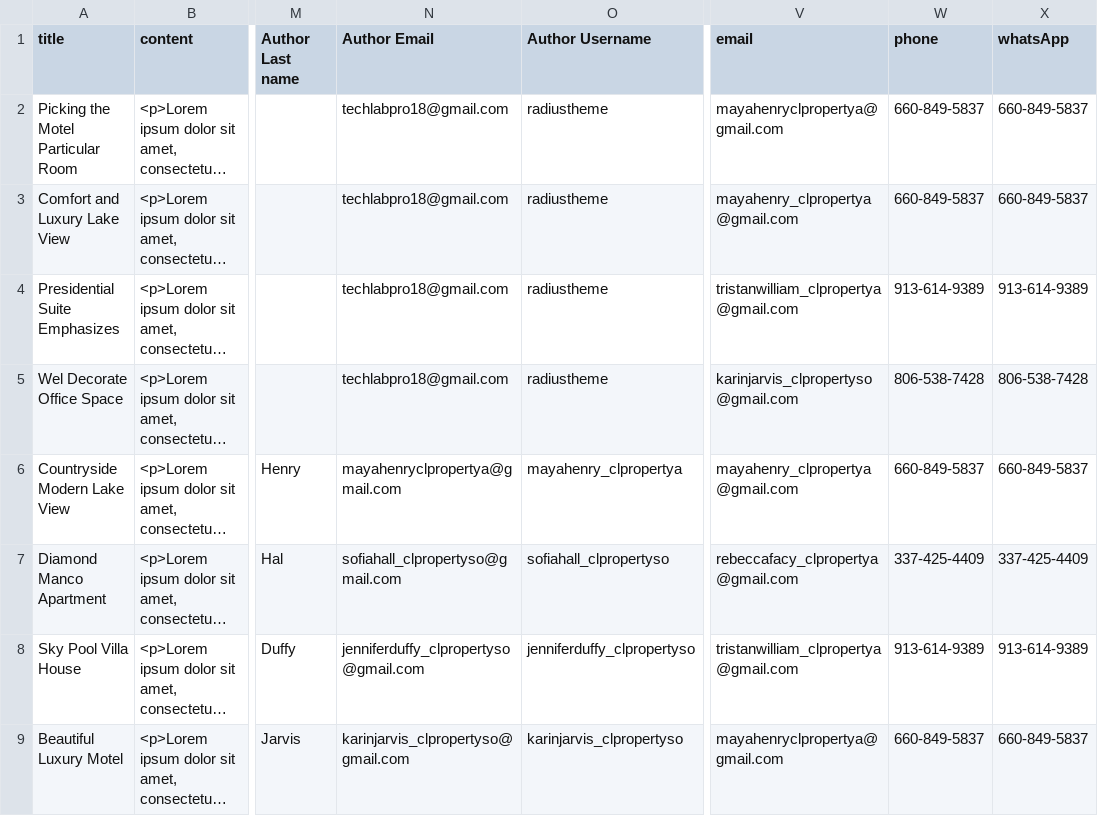
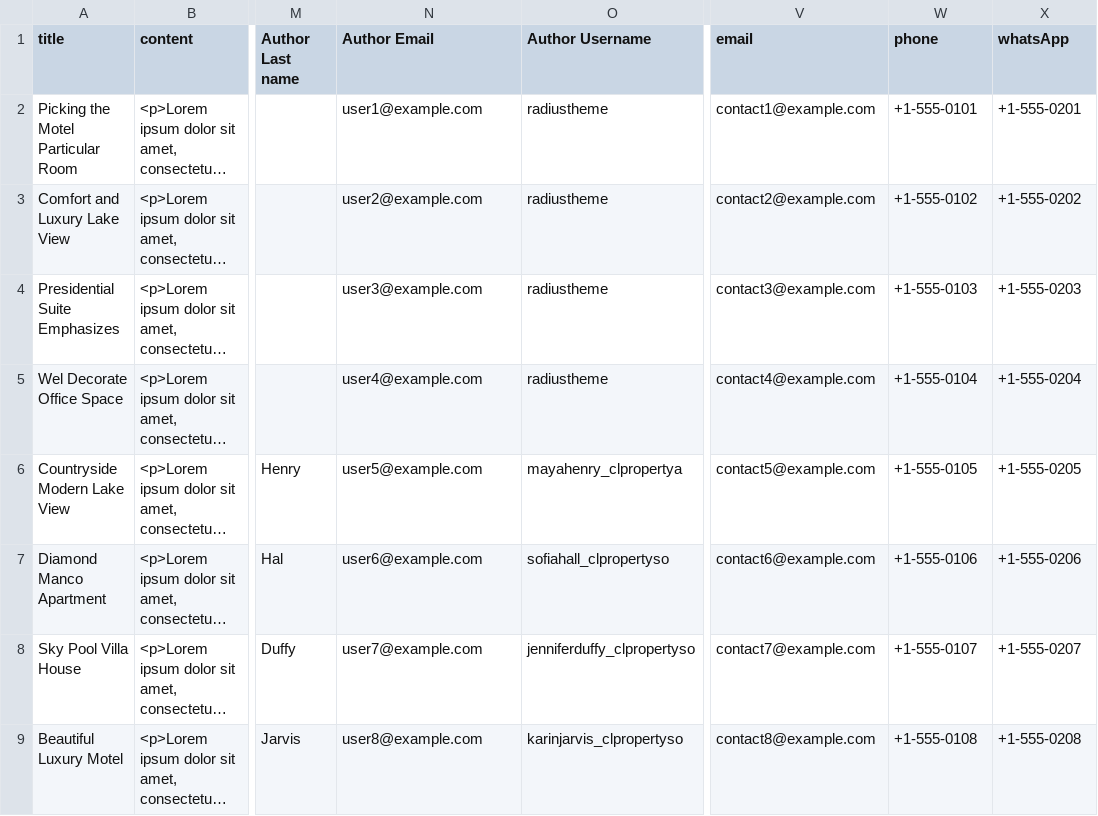
Before and after one commit to radiustheme/classified-listing-sample-data, a CSV file: listings/real_estate.csv, drawn as a sheet; only a part is shown, gaps mark what is left out; long unchanged cells end in …; the diff covers the shown part only; the diff names each change by its address in the sheet, - before the commit and + after, or states it on an @@ line.

```diff
--- a/listings/real_estate.csv
+++ b/listings/real_estate.csv
-N2 (Author Email): techlabpro18@gmail.com
+N2 (Author Email): user1@example.com
-V2 (email): mayahenryclpropertya@gmail.com
+V2 (email): contact1@example.com
-W2 (phone): 660-849-5837
+W2 (phone): +1-555-0101
-X2 (whatsApp): 660-849-5837
+X2 (whatsApp): +1-555-0201
-N3 (Author Email): techlabpro18@gmail.com
+N3 (Author Email): user2@example.com
-V3 (email): mayahenry_clpropertya@gmail.com
+V3 (email): contact2@example.com
-W3 (phone): 660-849-5837
+W3 (phone): +1-555-0102
-X3 (whatsApp): 660-849-5837
+X3 (whatsApp): +1-555-0202
-N4 (Author Email): techlabpro18@gmail.com
+N4 (Author Email): user3@example.com
-V4 (email): tristanwilliam_clpropertya@gmail.com
+V4 (email): contact3@example.com
-W4 (phone): 913-614-9389
+W4 (phone): +1-555-0103
-X4 (whatsApp): 913-614-9389
+X4 (whatsApp): +1-555-0203
-N5 (Author Email): techlabpro18@gmail.com
+N5 (Author Email): user4@example.com
-V5 (email): karinjarvis_clpropertyso@gmail.com
+V5 (email): contact4@example.com
-W5 (phone): 806-538-7428
+W5 (phone): +1-555-0104
-X5 (whatsApp): 806-538-7428
+X5 (whatsApp): +1-555-0204
-N6 (Author Email): mayahenryclpropertya@gmail.com
+N6 (Author Email): user5@example.com
-V6 (email): mayahenry_clpropertya@gmail.com
+V6 (email): contact5@example.com
-W6 (phone): 660-849-5837
+W6 (phone): +1-555-0105
-X6 (whatsApp): 660-849-5837
+X6 (whatsApp): +1-555-0205
-N7 (Author Email): sofiahall_clpropertyso@gmail.com
+N7 (Author Email): user6@example.com
-V7 (email): rebeccafacy_clpropertya@gmail.com
+V7 (email): contact6@example.com
-W7 (phone): 337-425-4409
+W7 (phone): +1-555-0106
-X7 (whatsApp): 337-425-4409
+X7 (whatsApp): +1-555-0206
-N8 (Author Email): jenniferduffy_clpropertyso@gmail.com
+N8 (Author Email): user7@example.com
-V8 (email): tristanwilliam_clpropertya@gmail.com
+V8 (email): contact7@example.com
-W8 (phone): 913-614-9389
+W8 (phone): +1-555-0107
-X8 (whatsApp): 913-614-9389
+X8 (whatsApp): +1-555-0207
-N9 (Author Email): karinjarvis_clpropertyso@gmail.com
+N9 (Author Email): user8@example.com
-V9 (email): mayahenryclpropertya@gmail.com
+V9 (email): contact8@example.com
-W9 (phone): 660-849-5837
+W9 (phone): +1-555-0108
-X9 (whatsApp): 660-849-5837
+X9 (whatsApp): +1-555-0208
```
Also changed, not shown: 20 edited cells elsewhere in this file, listings/car.csv, listings/directory.csv, 6 other files.
